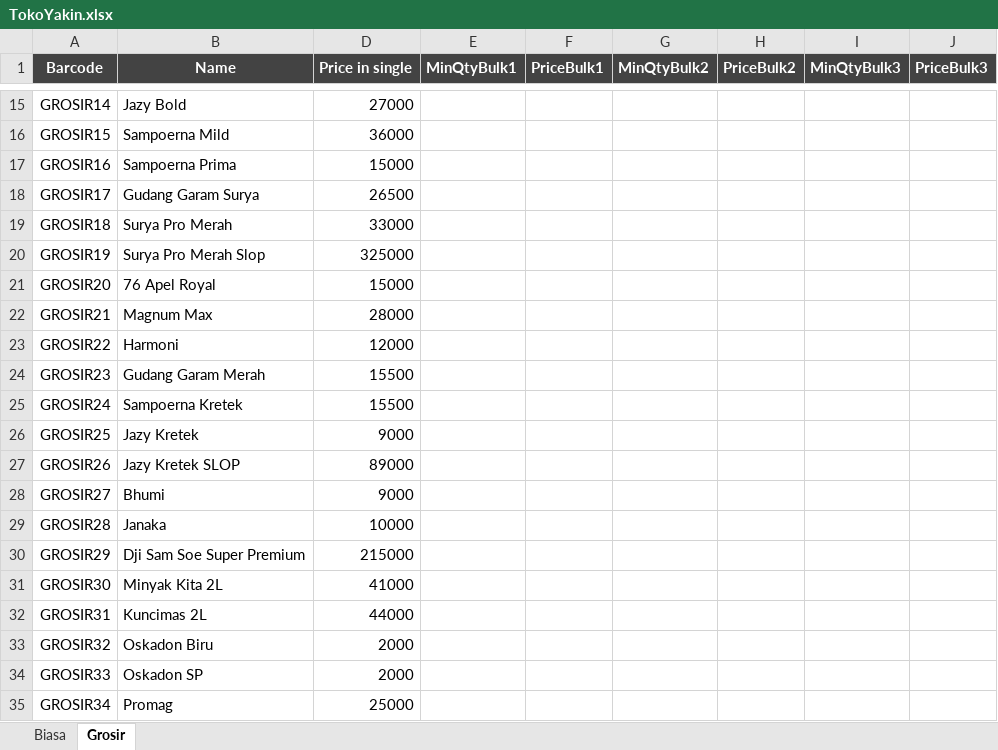
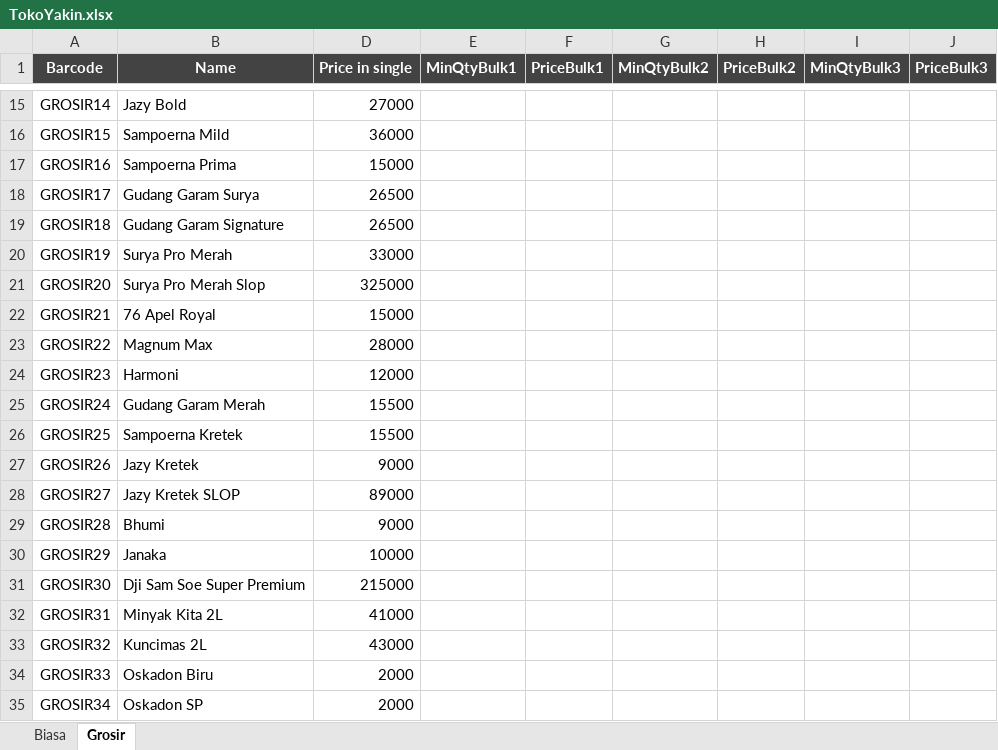
Before and after one commit to rudiath95/toko-yakin, an Excel workbook: TokoYakin.xlsx, sheet Grosir, drawn as a sheet; only a part is shown, gaps mark what is left out; values as stored, in another font and other column widths than the file's, no borders; charts and pictures and conditional formats not drawn; the diff covers the shown part only; the diff names each change by its address in the sheet, - before the commit and + after, or states it on an @@ line.

Commit message:
update spreadsheet data

```diff
--- a/TokoYakin.xlsx (sheet Grosir)
+++ b/TokoYakin.xlsx (sheet Grosir)
-B19 (Name): Surya Pro Merah
+B19 (Name): Gudang Garam Signature
-D19 (Price in single): 33000
+D19 (Price in single): 26500
-B20 (Name): Surya Pro Merah Slop
+B20 (Name): Surya Pro Merah
-D20 (Price in single): 325000
+D20 (Price in single): 33000
-B21 (Name): 76 Apel Royal
+B21 (Name): Surya Pro Merah Slop
-D21 (Price in single): 15000
+D21 (Price in single): 325000
-B22 (Name): Magnum Max
+B22 (Name): 76 Apel Royal
-D22 (Price in single): 28000
+D22 (Price in single): 15000
-B23 (Name): Harmoni
+B23 (Name): Magnum Max
-D23 (Price in single): 12000
+D23 (Price in single): 28000
-B24 (Name): Gudang Garam Merah
+B24 (Name): Harmoni
-D24 (Price in single): 15500
+D24 (Price in single): 12000
-B25 (Name): Sampoerna Kretek
+B25 (Name): Gudang Garam Merah
-B26 (Name): Jazy Kretek
+B26 (Name): Sampoerna Kretek
-D26 (Price in single): 9000
+D26 (Price in single): 15500
-B27 (Name): Jazy Kretek SLOP
+B27 (Name): Jazy Kretek
-D27 (Price in single): 89000
+D27 (Price in single): 9000
-B28 (Name): Bhumi
+B28 (Name): Jazy Kretek SLOP
-D28 (Price in single): 9000
+D28 (Price in single): 89000
-B29 (Name): Janaka
+B29 (Name): Bhumi
-D29 (Price in single): 10000
+D29 (Price in single): 9000
-B30 (Name): Dji Sam Soe Super Premium
+B30 (Name): Janaka
-D30 (Price in single): 215000
+D30 (Price in single): 10000
-B31 (Name): Minyak Kita 2L
+B31 (Name): Dji Sam Soe Super Premium
-D31 (Price in single): 41000
+D31 (Price in single): 215000
-B32 (Name): Kuncimas 2L
+B32 (Name): Minyak Kita 2L
-D32 (Price in single): 44000
+D32 (Price in single): 41000
-B33 (Name): Oskadon Biru
+B33 (Name): Kuncimas 2L
-D33 (Price in single): 2000
+D33 (Price in single): 43000
-B34 (Name): Oskadon SP
+B34 (Name): Oskadon Biru
-B35 (Name): Promag
+B35 (Name): Oskadon SP
-D35 (Price in single): 25000
+D35 (Price in single): 2000
```
Also changed, not shown: 13 added rows and 12 edited cells elsewhere in this sheet, sheet Biasa.
